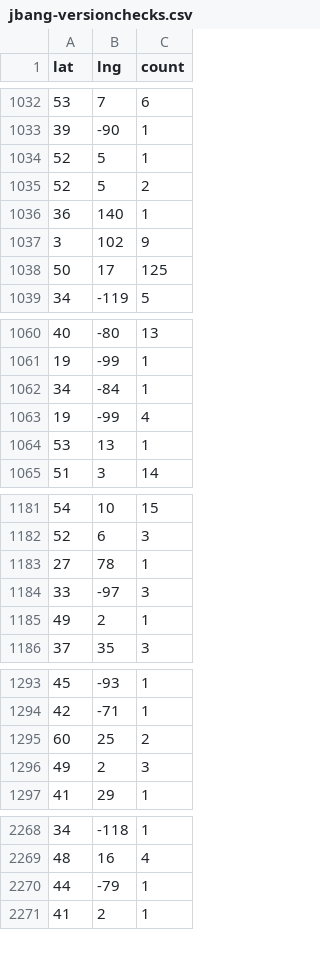
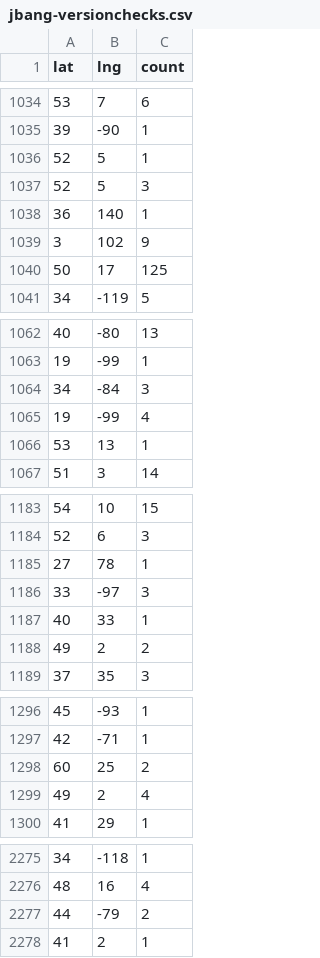
Before and after one commit to jbangdev/jbang.dev, a CSV file: assets/data/jbang-versionchecks.csv, drawn as a sheet; only a part is shown, gaps mark what is left out; the diff covers the shown part only.

```diff
--- a/assets/data/jbang-versionchecks.csv
+++ b/assets/data/jbang-versionchecks.csv
@@ -1034,3 +1036,3 @@ lat,lng,count
 52,5,1
-52,5,2
+52,5,3
 36,140,1
@@ -1061,3 +1063,3 @@ lat,lng,count
 19,-99,1
-34,-84,1
+34,-84,3
 19,-99,4
@@ -1184,3 +1186,4 @@ lat,lng,count
 33,-97,3
-49,2,1
+40,33,1
+49,2,2
 37,35,3
@@ -1295,3 +1298,3 @@ lat,lng,count
 60,25,2
-49,2,3
+49,2,4
 41,29,1
@@ -2269,3 +2276,3 @@ lat,lng,count
 48,16,4
-44,-79,1
+44,-79,2
 41,2,1
```
Also changed, not shown: 15 added rows, 2 removed rows and 79 edited cells elsewhere in this file, 6 other files.
